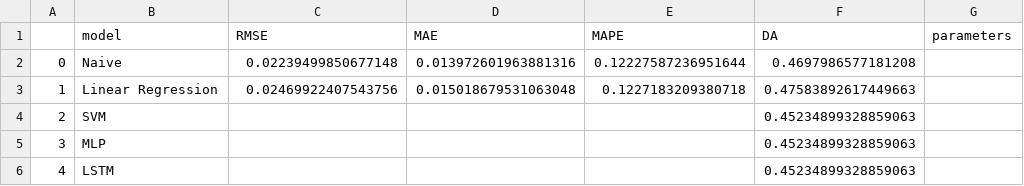
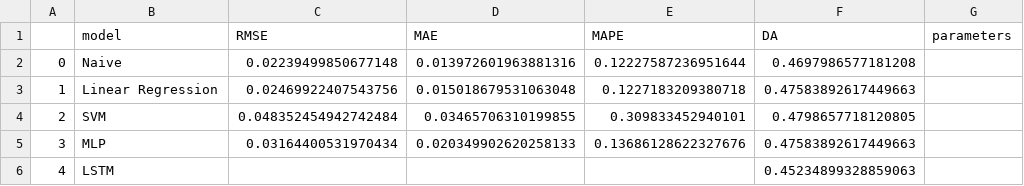
Before and after one commit to tristanmckechnie/tristan_meng_data_science, a CSV file: results/univariate_single_step_ahead/test_ewma/CrudeOil_results_summary.csv, drawn as a sheet.

```diff
--- a/results/univariate_single_step_ahead/test_ewma/CrudeOil_results_summary.csv
+++ b/results/univariate_single_step_ahead/test_ewma/CrudeOil_results_summary.csv
@@ -3,4 +3,4 @@
 1,Linear Regression,0.02469922407543756,0.015018679531063048,0.1227183209380718,0.47583892617449663,
-2,SVM,,,,0.45234899328859063,
-3,MLP,,,,0.45234899328859063,
+2,SVM,0.048352454942742484,0.03465706310199855,0.309833452940101,0.4798657718120805,
+3,MLP,0.03164400531970434,0.020349902620258133,0.13686128622327676,0.47583892617449663,
 4,LSTM,,,,0.45234899328859063,
```
Also changed, not shown: results/univariate_single_step_ahead/difference/S&P500_results_summary.csv, results/univariate_single_step_ahead/minmax_2/CrudeOil_results_summary.csv, 37 other files.
